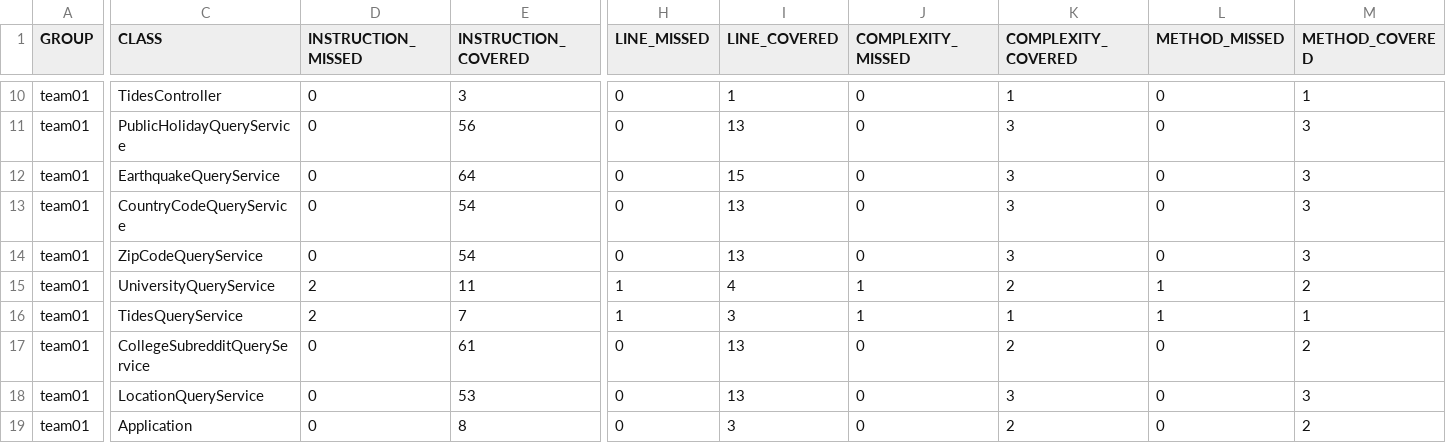
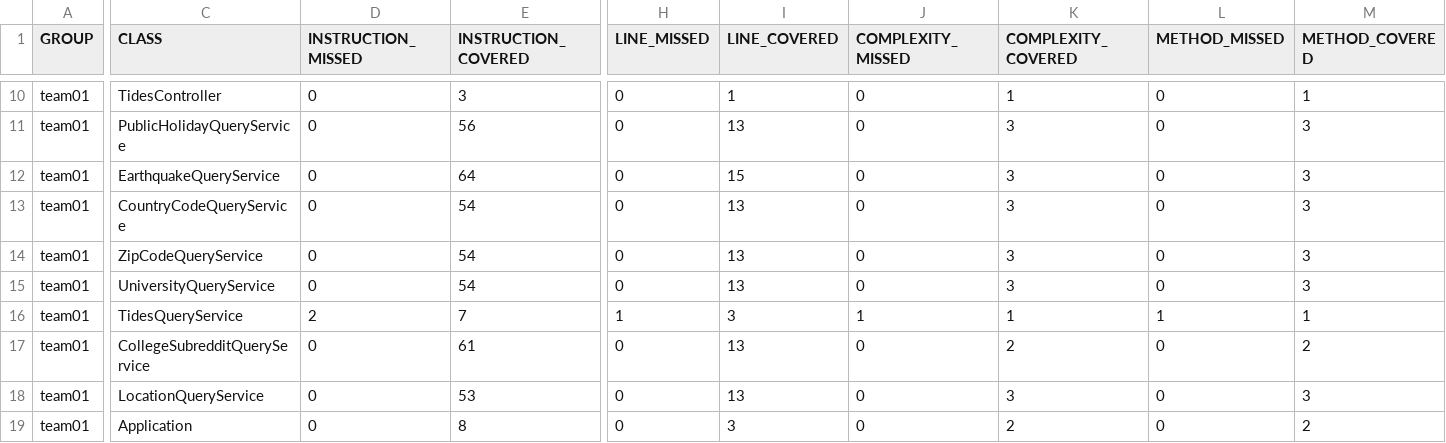
Before and after one commit to ucsb-cs156-m23/team01-m23-9am-3, a CSV file: jacoco/jacoco.csv, drawn as a sheet; only a part is shown, gaps mark what is left out; the diff names each change by its address in the sheet, - before the commit and + after, or states it on an @@ line.

```diff
--- a/jacoco/jacoco.csv
+++ b/jacoco/jacoco.csv
-D15 (INSTRUCTION_MISSED): 2
+D15 (INSTRUCTION_MISSED): 0
-E15 (INSTRUCTION_COVERED): 11
+E15 (INSTRUCTION_COVERED): 54
-H15 (LINE_MISSED): 1
+H15 (LINE_MISSED): 0
-I15 (LINE_COVERED): 4
+I15 (LINE_COVERED): 13
-J15 (COMPLEXITY_MISSED): 1
+J15 (COMPLEXITY_MISSED): 0
-K15 (COMPLEXITY_COVERED): 2
+K15 (COMPLEXITY_COVERED): 3
-L15 (METHOD_MISSED): 1
+L15 (METHOD_MISSED): 0
-M15 (METHOD_COVERED): 2
+M15 (METHOD_COVERED): 3
```
Also changed, not shown: 7 other files.
